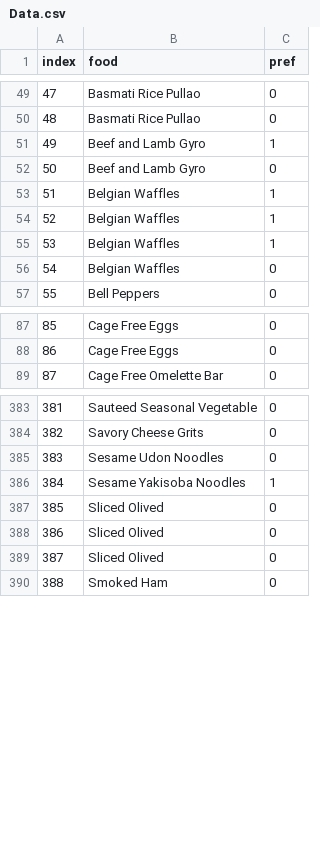
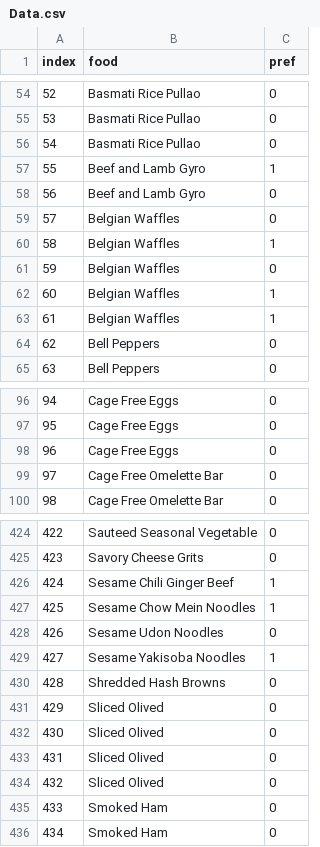
Before and after one commit to 7w0r4ng3s/menu_scraping, a CSV file: Data.csv, drawn as a sheet; only a part is shown, gaps mark what is left out; the diff covers the shown part only; the diff names each change by its address in the sheet, - before the commit and + after, or states it on an @@ line.

```diff
--- a/Data.csv
+++ b/Data.csv
@@ column A (index) renumbered from row 23 down @@
+row 56: 54 | Basmati Rice Pullao | 0
@@ row 56 moved to row 59: 57 @@
@@ row 55 moved to row 60: 58 @@
+row 61: 59 | Belgian Waffles | 0
+row 64: 62 | Bell Peppers | 0
+row 98: 96 | Cage Free Eggs | 0
+row 99: 97 | Cage Free Omelette Bar | 0
+row 426: 424 | Sesame Chili Ginger Beef | 1
+row 427: 425 | Sesame Chow Mein Noodles | 1
+row 430: 428 | Shredded Hash Browns | 0
+row 434: 432 | Sliced Olived | 0
+row 435: 433 | Smoked Ham | 0
```
Also changed, not shown: 47 added rows and 9 moved rows elsewhere in this file, 2 other files.
